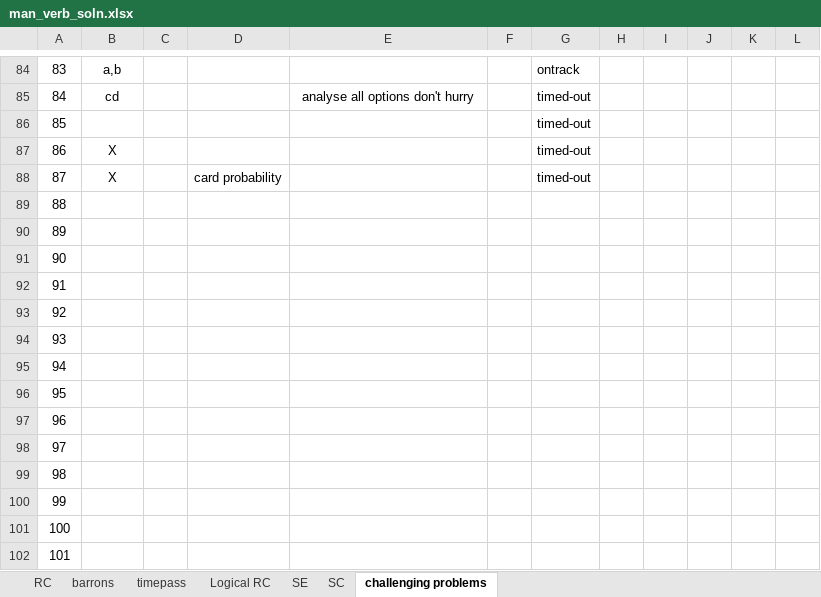
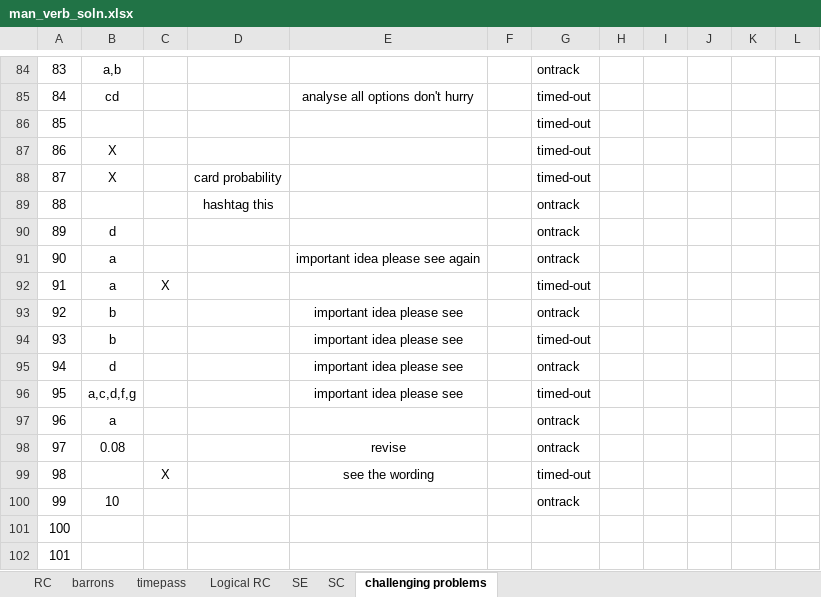
Before and after one commit to dormantoptimus/.Fly-away, an Excel workbook: man_verb_soln.xlsx, sheet challenging problems, drawn as a sheet; only a part is shown, gaps mark what is left out; values as stored, in another font and other column widths than the file's, no borders; the diff names each change by its address in the sheet, - before the commit and + after, or states it on an @@ line.

```diff
--- a/man_verb_soln.xlsx (sheet challenging problems)
+++ b/man_verb_soln.xlsx (sheet challenging problems)
-D89: (empty)
+D89: hashtag this
-G89:G91: (empty)
+G89:G91: ontrack
-B90: (empty)
+B90: d
-B91:B92: (empty)
+B91:B92: a
-E91: (empty)
+E91: important idea please see again
-C92: (empty)
+C92: X
-G92: (empty)
+G92: timed-out
-B93:B94: (empty)
+B93:B94: b
-E93:E96: (empty)
+E93:E96: important idea please see
-G93: (empty)
+G93: ontrack
-G94: (empty)
+G94: timed-out
-B95: (empty)
+B95: d
-G95: (empty)
+G95: ontrack
-B96: (empty)
+B96: a,c,d,f,g
-G96: (empty)
+G96: timed-out
-B97: (empty)
+B97: a
-G97:G98: (empty)
+G97:G98: ontrack
-B98: (empty)
+B98: 0.08
-E98: (empty)
+E98: revise
-C99: (empty)
+C99: X
-E99: (empty)
+E99: see the wording
-G99: (empty)
+G99: timed-out
-B100: (empty)
+B100: 10
-G100: (empty)
+G100: ontrack
```
Also changed, not shown: 1 other file.
